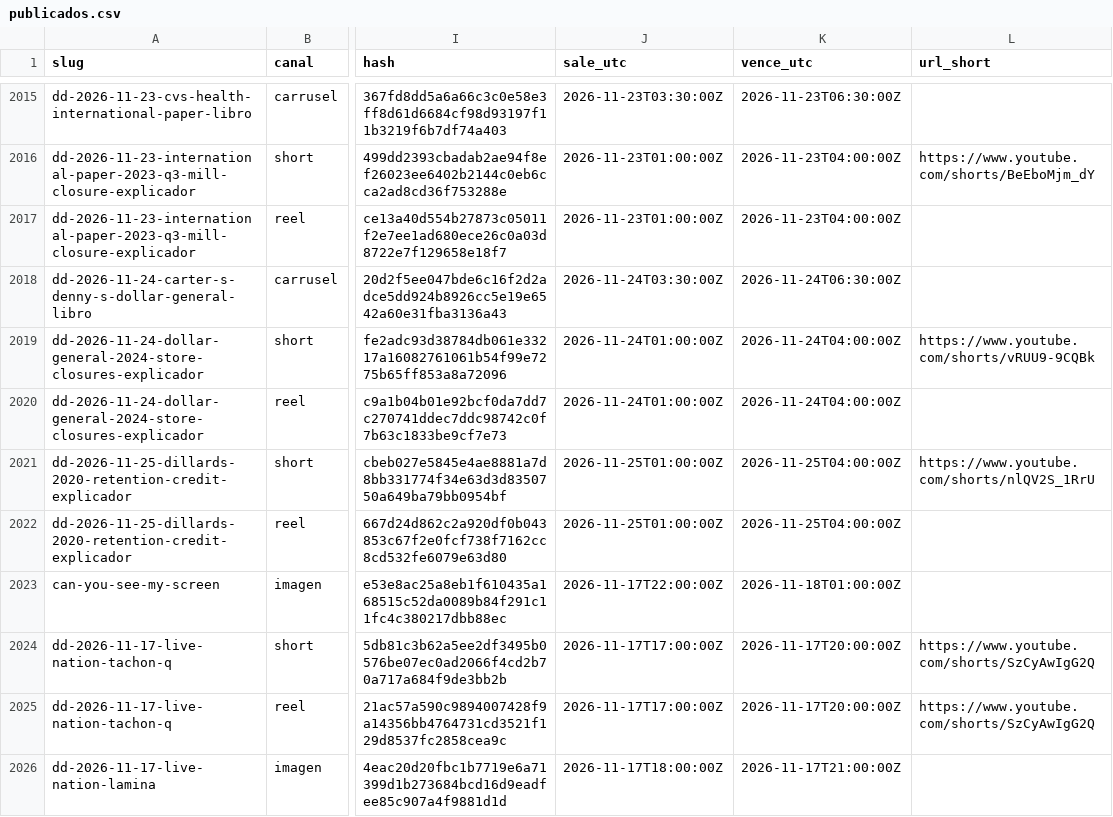
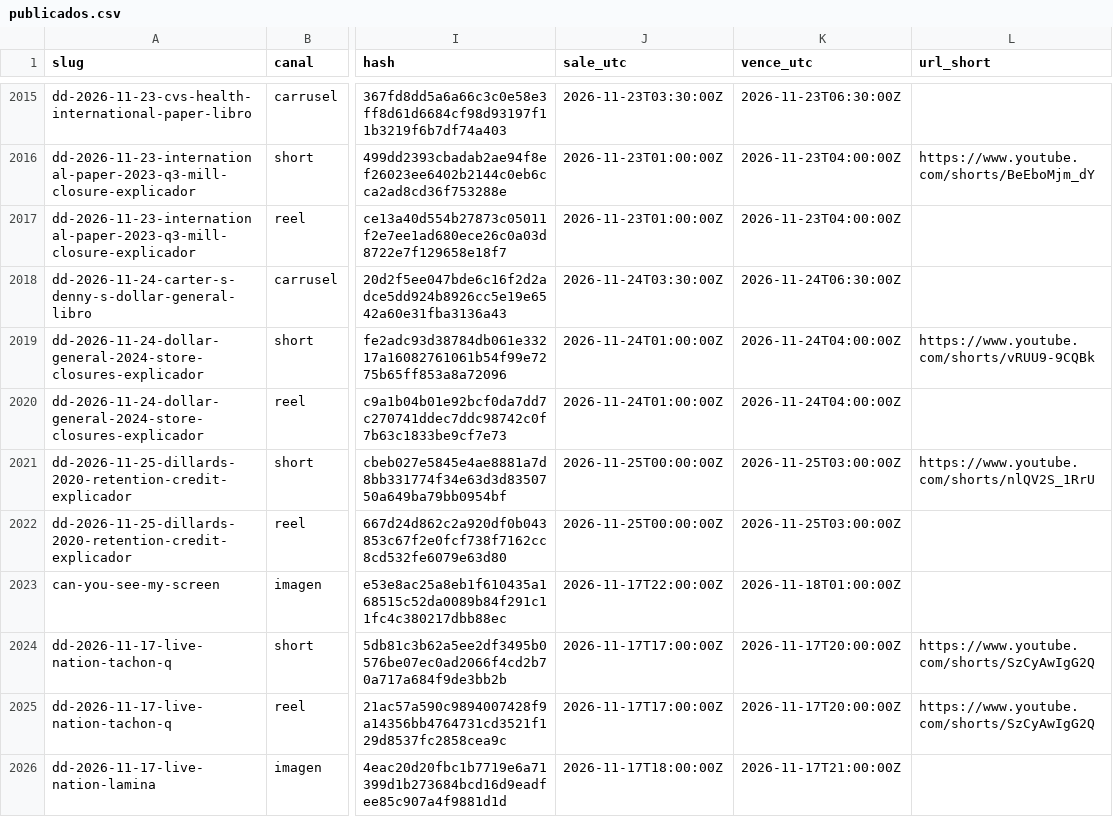
Before and after one commit to hardlypythonnmr/cpe-engine, a CSV file: earn/naos/motor/instagram/publicados.csv, drawn as a sheet; only a part is shown, gaps mark what is left out; the diff covers the shown part only; the diff names each change by its address in the sheet, - before the commit and + after, or states it on an @@ line.

```diff
--- a/earn/naos/motor/instagram/publicados.csv
+++ b/earn/naos/motor/instagram/publicados.csv
-J2021:J2022 (sale_utc): 2026-11-25T01:00:00Z
+J2021:J2022 (sale_utc): 2026-11-25T00:00:00Z
-K2021:K2022 (vence_utc): 2026-11-25T04:00:00Z
+K2021:K2022 (vence_utc): 2026-11-25T03:00:00Z
```
Also changed, not shown: 32 edited cells elsewhere in this file, earn/naos/medicion/decisiones-sistema.csv, 24 other files.
